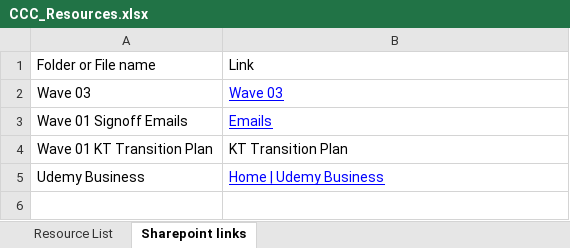
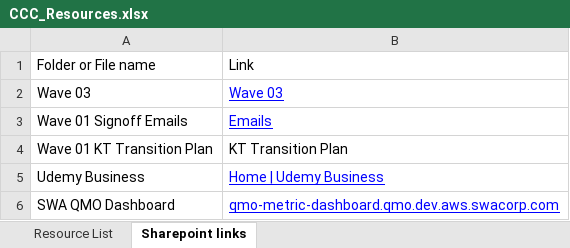
Before and after one commit to Qentelli-Design/SWA, an Excel workbook: excel/CCC_Resources.xlsx, sheet Sharepoint links, drawn as a sheet; values as stored, in another font and other column widths than the file's, no borders; the diff names each change by its address in the sheet, - before the commit and + after, or states it on an @@ line.

```diff
--- a/excel/CCC_Resources.xlsx (sheet Sharepoint links)
+++ b/excel/CCC_Resources.xlsx (sheet Sharepoint links)
+row 6: SWA QMO Dashboard | qmo-metric-dashboard.qmo.dev.aws.swacorp.com
```
Also changed, not shown: sheet Resource List.
